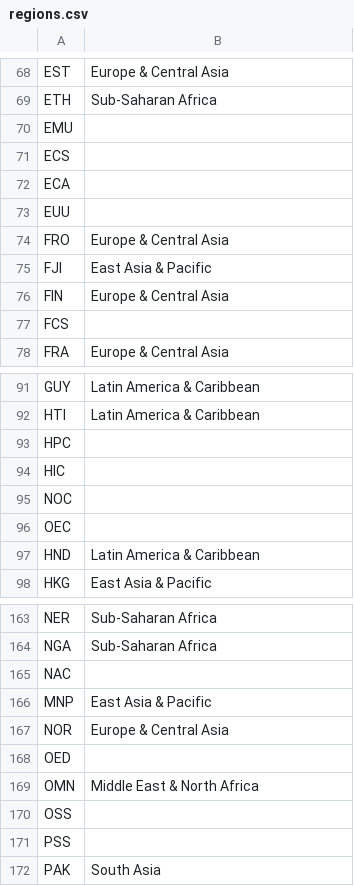
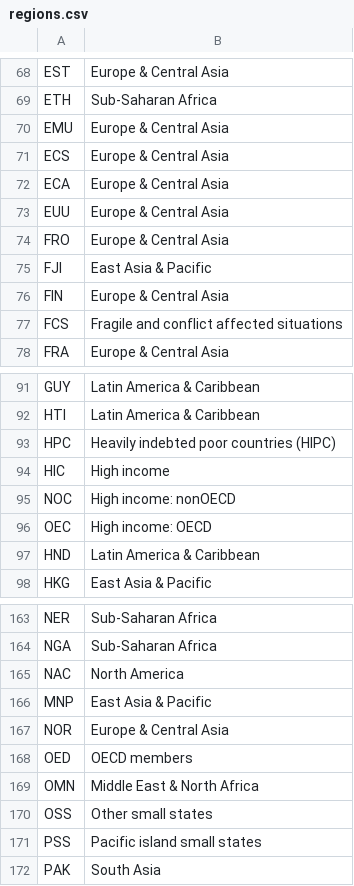
Before and after one commit to dompazdzierz/pdzd, a CSV file: data/regions.csv, drawn as a sheet; only a part is shown, gaps mark what is left out; the diff covers the shown part only.

Commit message:
add missing regions names

```diff
--- a/data/regions.csv
+++ b/data/regions.csv
@@ -69,6 +69,6 @@ EST,Europe & Central Asia
 ETH,Sub-Saharan Africa
-EMU,
-ECS,
-ECA,
-EUU,
+EMU,Europe & Central Asia
+ECS,Europe & Central Asia
+ECA,Europe & Central Asia
+EUU,Europe & Central Asia
 FRO,Europe & Central Asia
@@ -76,3 +76,3 @@ FJI,East Asia & Pacific
 FIN,Europe & Central Asia
-FCS,
+FCS,Fragile and conflict affected situations
 FRA,Europe & Central Asia
@@ -92,6 +92,6 @@ GUY,Latin America & Caribbean
 HTI,Latin America & Caribbean
-HPC,
-HIC,
-NOC,
-OEC,
+HPC,Heavily indebted poor countries (HIPC)
+HIC,High income
+NOC,High income: nonOECD
+OEC,High income: OECD
 HND,Latin America & Caribbean
@@ -164,9 +164,9 @@ NER,Sub-Saharan Africa
 NGA,Sub-Saharan Africa
-NAC,
+NAC,North America
 MNP,East Asia & Pacific
 NOR,Europe & Central Asia
-OED,
+OED,OECD members
 OMN,Middle East & North Africa
-OSS,
-PSS,
+OSS,Other small states
+PSS,Pacific island small states
 PAK,South Asia
```
Also changed, not shown: 20 edited cells elsewhere in this file.
